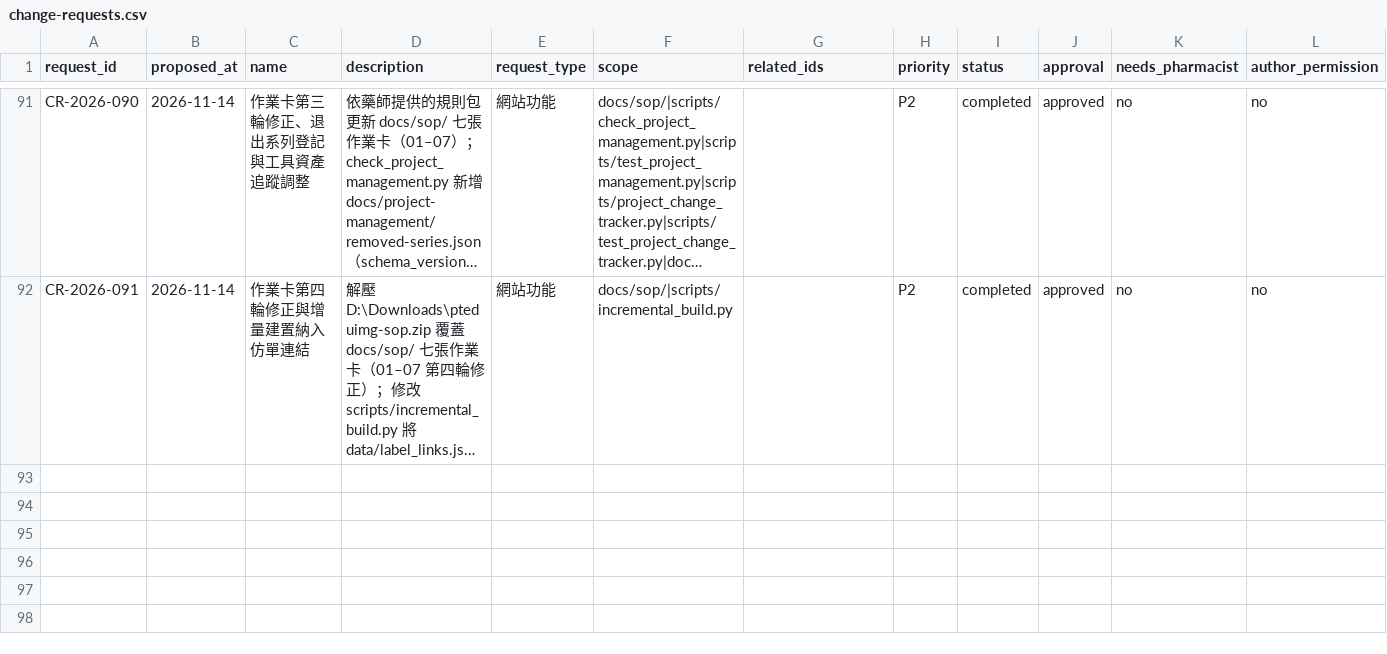
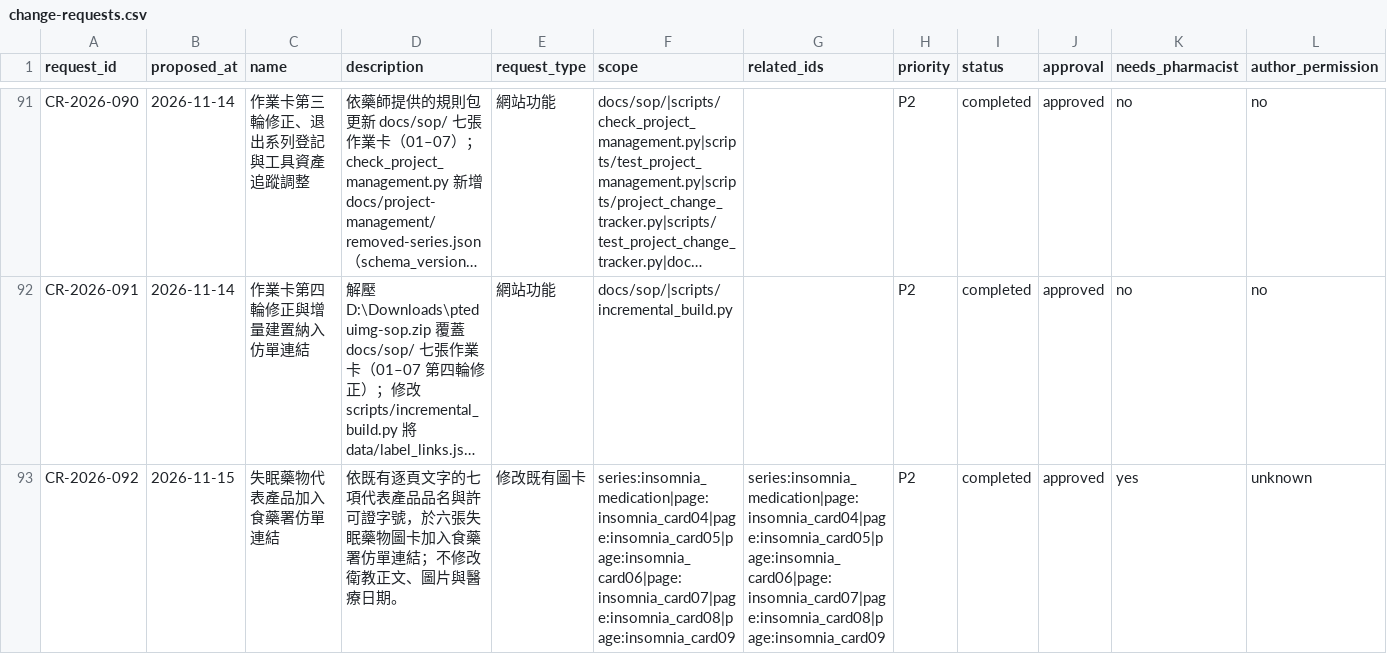
Before and after one commit to liaoweihung/pteduimg, a CSV file: docs/project-management/change-requests.csv, drawn as a sheet; only a part is shown, gaps mark what is left out; long unchanged cells end in …; rows hold the shown columns only; the diff names each change by its address in the sheet, - before the commit and + after, or states it on an @@ line.

Commit message:
失眠藥物代表產品加入食藥署仿單連結 CR-2026-092

```diff
--- a/docs/project-management/change-requests.csv
+++ b/docs/project-management/change-requests.csv
+row 93: CR-2026-092 | 2026-11-15 | 失眠藥物代表產品加入食藥署仿單連結 | 依既有逐頁文字的七項代表產品品名與許可證字號，於六張失眠藥物圖卡加入食藥署仿單連結；不修改衛教正文、圖片與醫療日期。 | 修改既有圖卡 | series:insomnia_medication|page:insomnia_card04|page:insomnia_card05|page:insomnia_card06|page:insomnia_card07|page:insomnia_card08|page:insomnia_card09 | series:insomnia_medication|page:insomnia_card04|page:insomnia_card05|page:insomnia_card06|page:insomnia_card07|page:insomnia_card08|page:insomnia_card09 | P2 | completed | approved | yes | unknown
```
Also changed, not shown: docs/project-management/page-inventory.csv, 9 other files.
